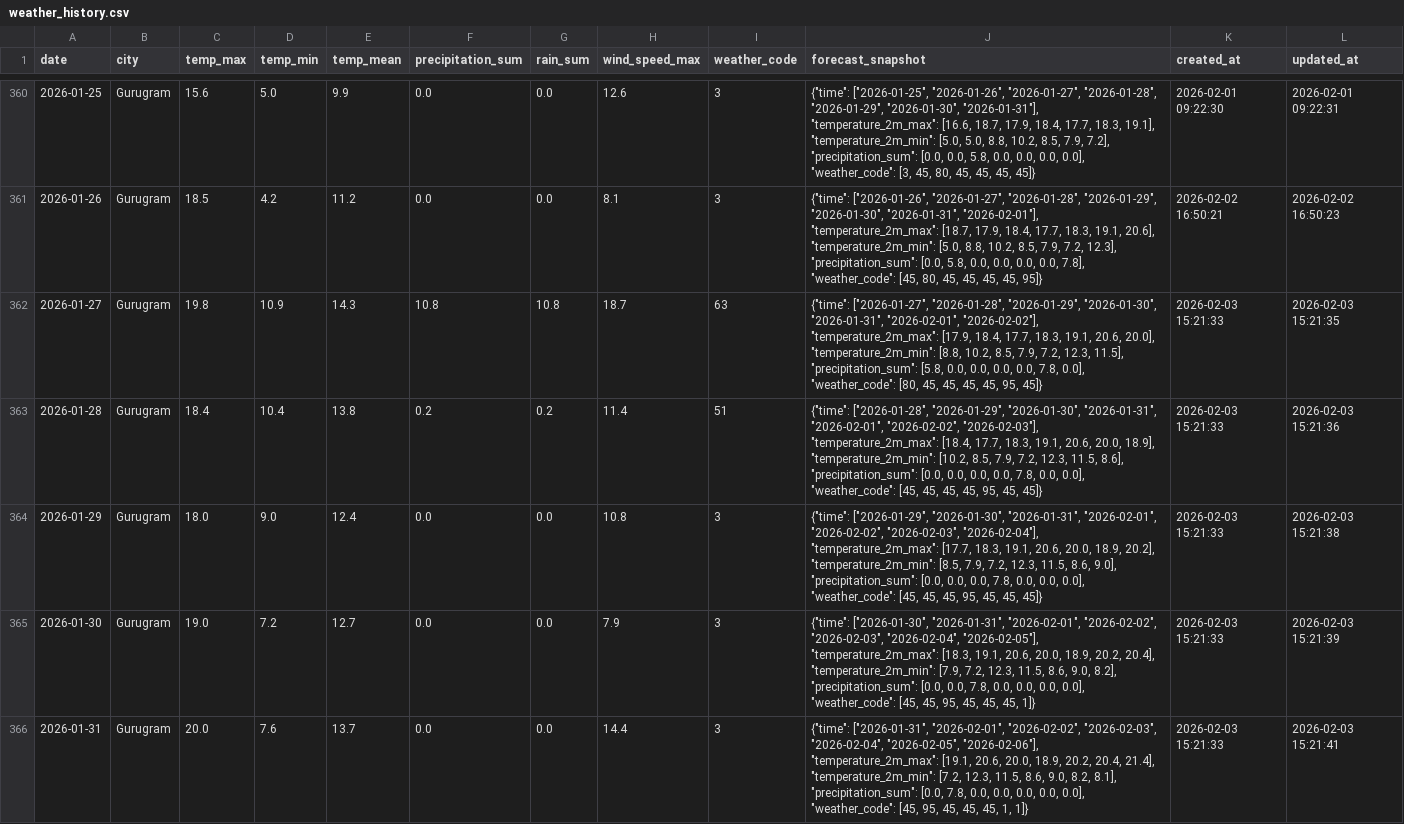
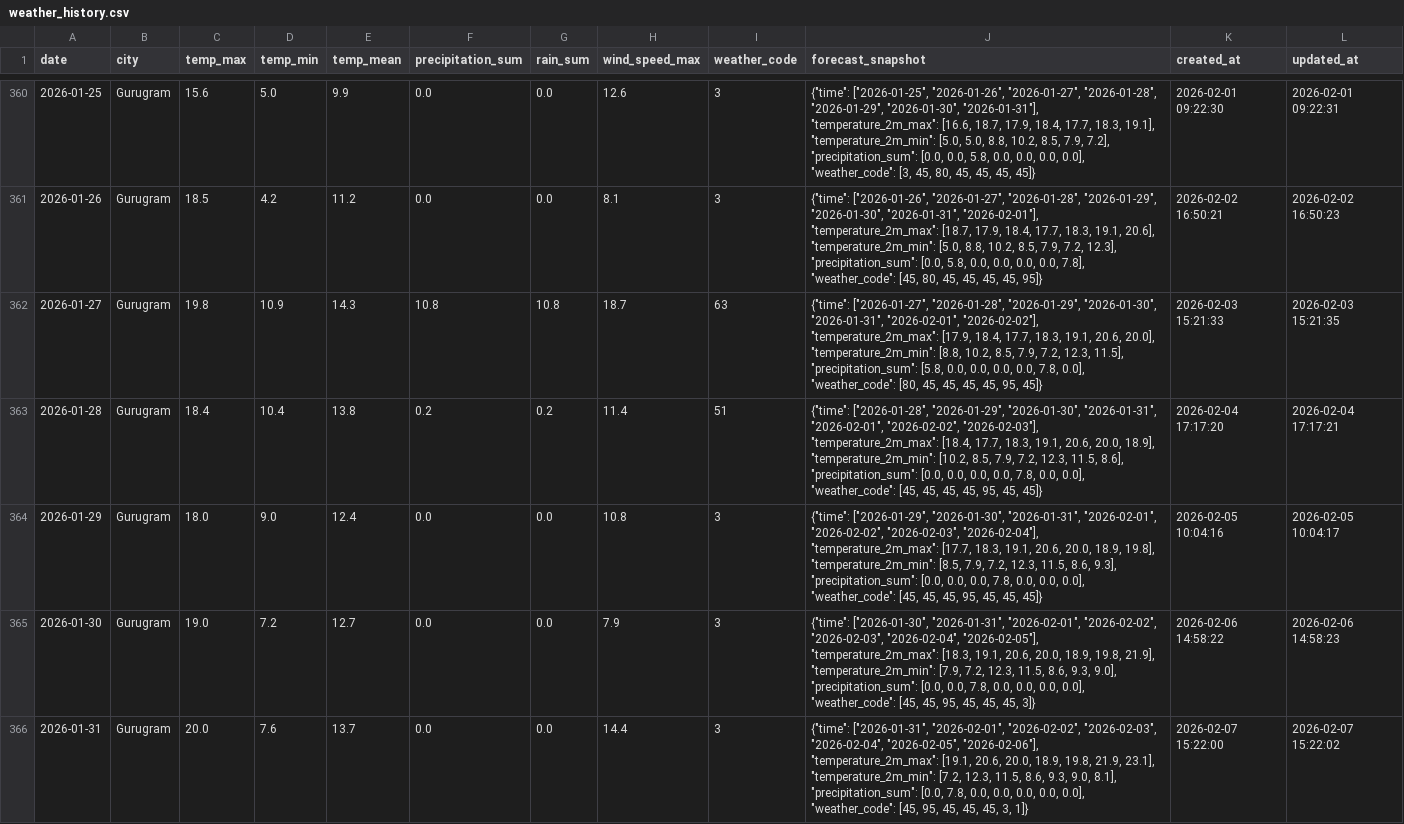
Before and after one commit to kshitij1489/dn_analytics, a CSV file: data/weather_history.csv, drawn as a sheet; only a part is shown, gaps mark what is left out; the diff covers the shown part only.

```diff
--- a/data/weather_history.csv
+++ b/data/weather_history.csv
@@ -362,5 +362,5 @@ date,city,temp_max,temp_min,temp_mean,precipitation_sum,rain_sum,wind_speed_max,
 2026-01-27,Gurugram,19.8,10.9,14.3,10.8,10.8,18.7,63,"{""time"": [""2026-01-27"", ""2026-01-28"", ""2026-01-29"", ""2026-01-30"", ""2026-01-31"", ""2026-02-01"", ""2026-02-02""], ""temperature_2m_max"": [17.9, 18.4, 17.7, 18.3, 19.1, 20.6, 20.0], ""temperature_2m_min"": [8.8, 10.2, 8.5, 7.9, 7.2, 12.3, 11.5], ""precipitation_sum"": [5.8, 0.0, 0.0, 0.0, 0.0, 7.8, 0.0], ""weather_code"": [80, 45, 45, 45, 45, 95, 45]}",2026-02-03 15:21:33,2026-02-03 15:21:35
-2026-01-28,Gurugram,18.4,10.4,13.8,0.2,0.2,11.4,51,"{""time"": [""2026-01-28"", ""2026-01-29"", ""2026-01-30"", ""2026-01-31"", ""2026-02-01"", ""2026-02-02"", ""2026-02-03""], ""temperature_2m_max"": [18.4, 17.7, 18.3, 19.1, 20.6, 20.0, 18.9], ""temperature_2m_min"": [10.2, 8.5, 7.9, 7.2, 12.3, 11.5, 8.6], ""precipitation_sum"": [0.0, 0.0, 0.0, 0.0, 7.8, 0.0, 0.0], ""weather_code"": [45, 45, 45, 45, 95, 45, 45]}",2026-02-03 15:21:33,2026-02-03 15:21:36
-2026-01-29,Gurugram,18.0,9.0,12.4,0.0,0.0,10.8,3,"{""time"": [""2026-01-29"", ""2026-01-30"", ""2026-01-31"", ""2026-02-01"", ""2026-02-02"", ""2026-02-03"", ""2026-02-04""], ""temperature_2m_max"": [17.7, 18.3, 19.1, 20.6, 20.0, 18.9, 20.2], ""temperature_2m_min"": [8.5, 7.9, 7.2, 12.3, 11.5, 8.6, 9.0], ""precipitation_sum"": [0.0, 0.0, 0.0, 7.8, 0.0, 0.0, 0.0], ""weather_code"": [45, 45, 45, 95, 45, 45, 45]}",2026-02-03 15:21:33,2026-02-03 15:21:38
-2026-01-30,Gurugram,19.0,7.2,12.7,0.0,0.0,7.9,3,"{""time"": [""2026-01-30"", ""2026-01-31"", ""2026-02-01"", ""2026-02-02"", ""2026-02-03"", ""2026-02-04"", ""2026-02-05""], ""temperature_2m_max"": [18.3, 19.1, 20.6, 20.0, 18.9, 20.2, 20.4], ""temperature_2m_min"": [7.9, 7.2, 12.3, 11.5, 8.6, 9.0, 8.2], ""precipitation_sum"": [0.0, 0.0, 7.8, 0.0, 0.0, 0.0, 0.0], ""weather_code"": [45, 45, 95, 45, 45, 45, 1]}",2026-02-03 15:21:33,2026-02-03 15:21:39
-2026-01-31,Gurugram,20.0,7.6,13.7,0.0,0.0,14.4,3,"{""time"": [""2026-01-31"", ""2026-02-01"", ""2026-02-02"", ""2026-02-03"", ""2026-02-04"", ""2026-02-05"", ""2026-02-06""], ""temperature_2m_max"": [19.1, 20.6, 20.0, 18.9, 20.2, 20.4, 21.4], ""temperature_2m_min"": [7.2, 12.3, 11.5, 8.6, 9.0, 8.2, 8.1], ""precipitation_sum"": [0.0, 7.8, 0.0, 0.0, 0.0, 0.0, 0.0], ""weather_code"": [45, 95, 45, 45, 45, 1, 1]}",2026-02-03 15:21:33,2026-02-03 15:21:41
+2026-01-28,Gurugram,18.4,10.4,13.8,0.2,0.2,11.4,51,"{""time"": [""2026-01-28"", ""2026-01-29"", ""2026-01-30"", ""2026-01-31"", ""2026-02-01"", ""2026-02-02"", ""2026-02-03""], ""temperature_2m_max"": [18.4, 17.7, 18.3, 19.1, 20.6, 20.0, 18.9], ""temperature_2m_min"": [10.2, 8.5, 7.9, 7.2, 12.3, 11.5, 8.6], ""precipitation_sum"": [0.0, 0.0, 0.0, 0.0, 7.8, 0.0, 0.0], ""weather_code"": [45, 45, 45, 45, 95, 45, 45]}",2026-02-04 17:17:20,2026-02-04 17:17:21
+2026-01-29,Gurugram,18.0,9.0,12.4,0.0,0.0,10.8,3,"{""time"": [""2026-01-29"", ""2026-01-30"", ""2026-01-31"", ""2026-02-01"", ""2026-02-02"", ""2026-02-03"", ""2026-02-04""], ""temperature_2m_max"": [17.7, 18.3, 19.1, 20.6, 20.0, 18.9, 19.8], ""temperature_2m_min"": [8.5, 7.9, 7.2, 12.3, 11.5, 8.6, 9.3], ""precipitation_sum"": [0.0, 0.0, 0.0, 7.8, 0.0, 0.0, 0.0], ""weather_code"": [45, 45, 45, 95, 45, 45, 45]}",2026-02-05 10:04:16,2026-02-05 10:04:17
+2026-01-30,Gurugram,19.0,7.2,12.7,0.0,0.0,7.9,3,"{""time"": [""2026-01-30"", ""2026-01-31"", ""2026-02-01"", ""2026-02-02"", ""2026-02-03"", ""2026-02-04"", ""2026-02-05""], ""temperature_2m_max"": [18.3, 19.1, 20.6, 20.0, 18.9, 19.8, 21.9], ""temperature_2m_min"": [7.9, 7.2, 12.3, 11.5, 8.6, 9.3, 9.0], ""precipitation_sum"": [0.0, 0.0, 7.8, 0.0, 0.0, 0.0, 0.0], ""weather_code"": [45, 45, 95, 45, 45, 45, 3]}",2026-02-06 14:58:22,2026-02-06 14:58:23
+2026-01-31,Gurugram,20.0,7.6,13.7,0.0,0.0,14.4,3,"{""time"": [""2026-01-31"", ""2026-02-01"", ""2026-02-02"", ""2026-02-03"", ""2026-02-04"", ""2026-02-05"", ""2026-02-06""], ""temperature_2m_max"": [19.1, 20.6, 20.0, 18.9, 19.8, 21.9, 23.1], ""temperature_2m_min"": [7.2, 12.3, 11.5, 8.6, 9.3, 9.0, 8.1], ""precipitation_sum"": [0.0, 7.8, 0.0, 0.0, 0.0, 0.0, 0.0], ""weather_code"": [45, 95, 45, 45, 45, 3, 1]}",2026-02-07 15:22:00,2026-02-07 15:22:02
```
Also changed, not shown: 6 added rows and 14 edited cells elsewhere in this file, 27 other files.
